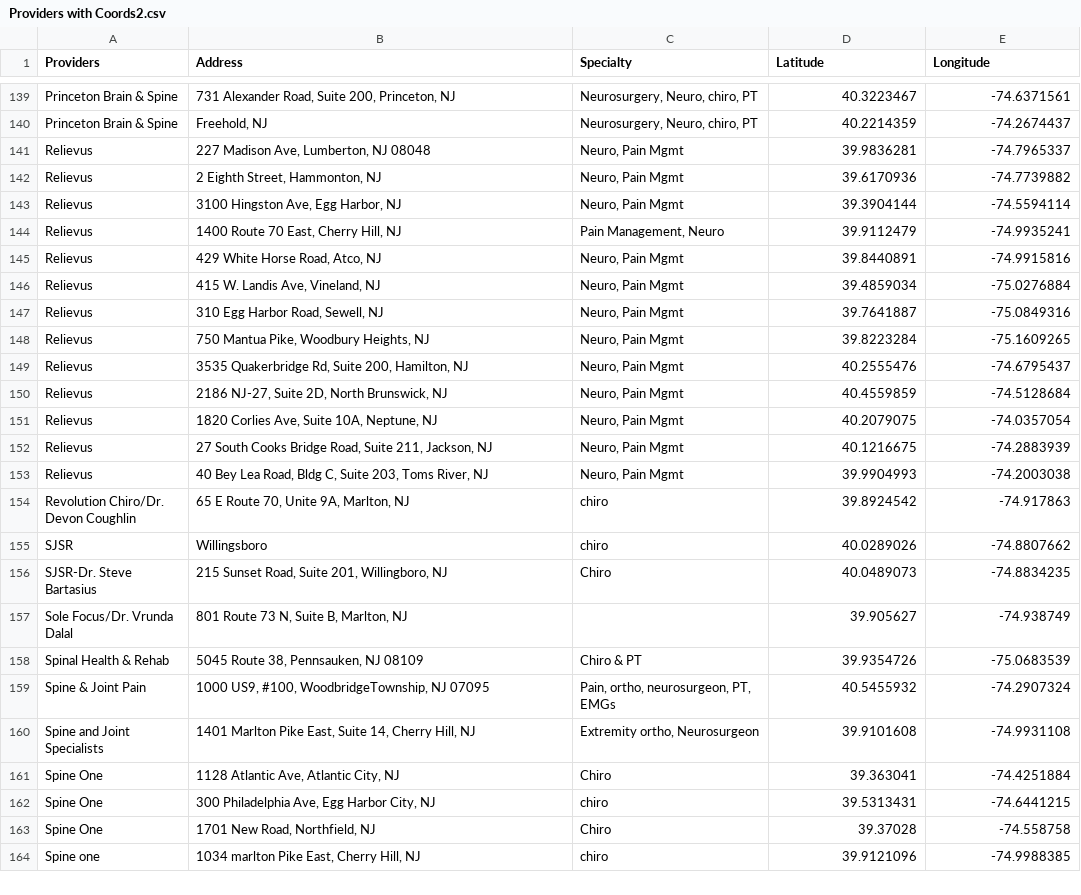
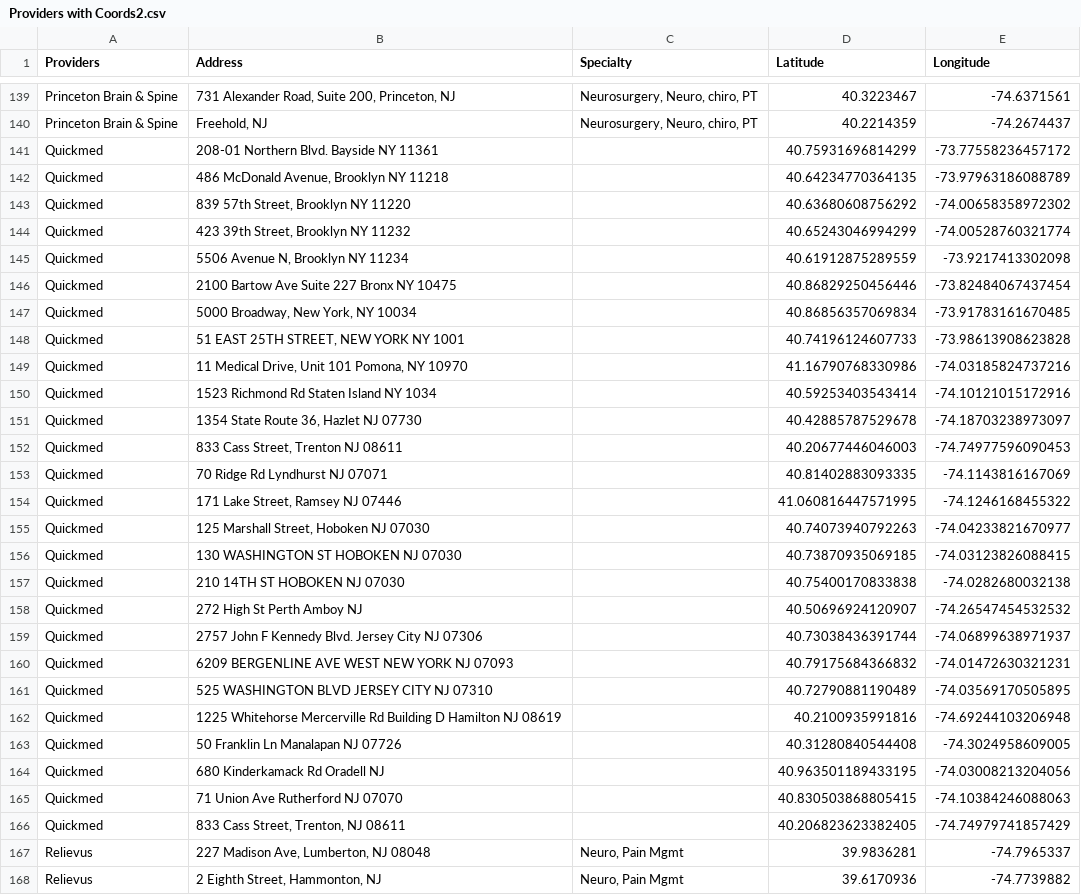
Before and after one commit to KHCFirm/KHC, a CSV file: Providers with Coords2.csv, drawn as a sheet; only a part is shown, gaps mark what is left out; the shorter side is filled out with more unchanged rows.

Commit message:
Update Providers with Coords2.csv

```diff
--- a/Providers with Coords2.csv
+++ b/Providers with Coords2.csv
@@ -140,2 +140,28 @@ Princeton Brain & Spine,"731 Alexander Road, Suite 200, Princeton, NJ","Neurosur
 Princeton Brain & Spine,"Freehold, NJ","Neurosurgery, Neuro, chiro, PT",40.2214359,-74.2674437
+Quickmed,"208-01 Northern Blvd. Bayside NY 11361",,40.75931696814299, -73.77558236457172
+Quickmed,"486 McDonald Avenue, Brooklyn NY 11218",,40.64234770364135, -73.97963186088789
+Quickmed,"839 57th Street, Brooklyn NY 11220",,40.63680608756292, -74.00658358972302
+Quickmed,"423 39th Street, Brooklyn NY 11232",,40.65243046994299, -74.00528760321774
+Quickmed,"5506 Avenue N, Brooklyn NY 11234",,40.61912875289559, -73.9217413302098
+Quickmed,"2100 Bartow Ave Suite 227 Bronx NY 10475",,40.86829250456446, -73.82484067437454
+Quickmed,"5000 Broadway, New York, NY 10034",,40.86856357069834, -73.91783161670485
+Quickmed,"51 EAST 25TH STREET,  NEW YORK NY 1001",,40.74196124607733, -73.98613908623828
+Quickmed,"11 Medical Drive, Unit 101 Pomona, NY 10970",,41.16790768330986, -74.03185824737216
+Quickmed,"1523 Richmond Rd Staten Island NY 1034",,40.59253403543414, -74.10121015172916
+Quickmed,"1354 State Route 36, Hazlet NJ 07730",,40.42885787529678, -74.18703238973097
+Quickmed,"833 Cass Street, Trenton NJ 08611",,40.20677446046003, -74.74977596090453
+Quickmed,"70 Ridge Rd Lyndhurst NJ 07071",,40.81402883093335, -74.1143816167069
+Quickmed,"171 Lake Street, Ramsey NJ 07446",,41.060816447571995, -74.1246168455322
+Quickmed,"125 Marshall Street, Hoboken NJ 07030",,40.74073940792263, -74.04233821670977
+Quickmed,"130 WASHINGTON ST HOBOKEN NJ 07030",,40.73870935069185, -74.03123826088415
+Quickmed,"210 14TH ST HOBOKEN NJ 07030",,40.75400170833838, -74.0282680032138
+Quickmed,"272 High St Perth Amboy NJ",,40.50696924120907, -74.26547454532532
+Quickmed,"2757 John F Kennedy Blvd. Jersey City NJ 07306",,40.73038436391744, -74.06899638971937
+Quickmed,"6209 BERGENLINE AVE WEST NEW YORK NJ 07093",,40.79175684366832, -74.01472630321231
+Quickmed,"525 WASHINGTON BLVD JERSEY CITY NJ 07310",,40.72790881190489, -74.03569170505895
+Quickmed,"1225 Whitehorse Mercerville Rd Building D Hamilton NJ 08619",,40.2100935991816, -74.69244103206948
+Quickmed,"50 Franklin Ln Manalapan NJ 07726",,40.31280840544408, -74.3024958609005
+Quickmed,"680 Kinderkamack Rd Oradell NJ",,40.963501189433195, -74.03008213204056
+Quickmed,"71 Union Ave Rutherford NJ 07070",,40.830503868805415, -74.10384246088063
+Quickmed,"833 Cass Street, Trenton, NJ 08611",,40.206823623382405, -74.74979741857429
 Relievus,"227 Madison Ave, Lumberton, NJ 08048","Neuro, Pain Mgmt",39.9836281,-74.7965337
```
